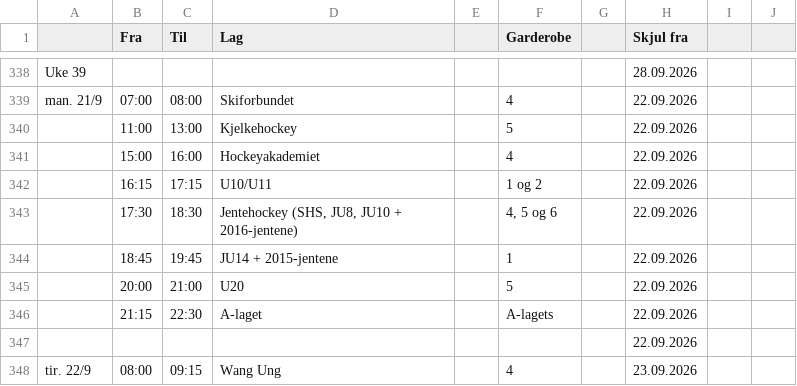
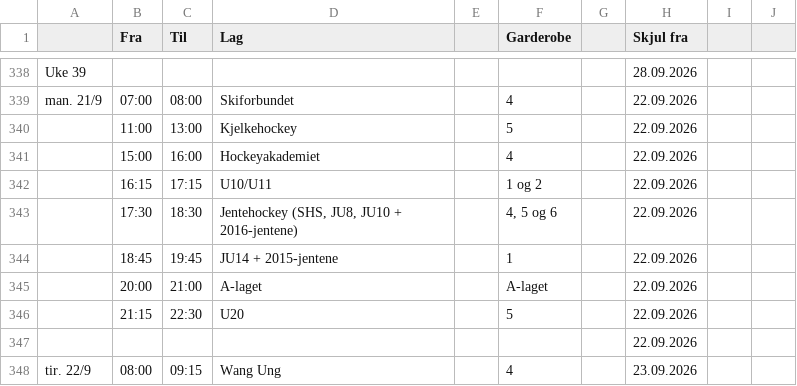
Before and after one commit to rislerasle1/iceice, a CSV file: data/schedule.csv, drawn as a sheet; only a part is shown, gaps mark what is left out.

Commit message:
Oppdater istider (2026-09-15 20:42 UTC)

```diff
--- a/data/schedule.csv
+++ b/data/schedule.csv
@@ -360,4 +360,4 @@ man. 21/9 ,07:00,08:00,Skiforbundet,,4,,22.09.2026,,
 ,18:45,19:45,JU14 + 2015-jentene,,1,,22.09.2026,,
-,20:00,21:00,U20,,5,,22.09.2026,,
-,21:15,22:30,A-laget,,A-lagets,,22.09.2026,,
+,20:00,21:00,A-laget,,A-laget,,22.09.2026,,
+,21:15,22:30,U20,,5,,22.09.2026,,
 ,,,,,,,22.09.2026,,
```
